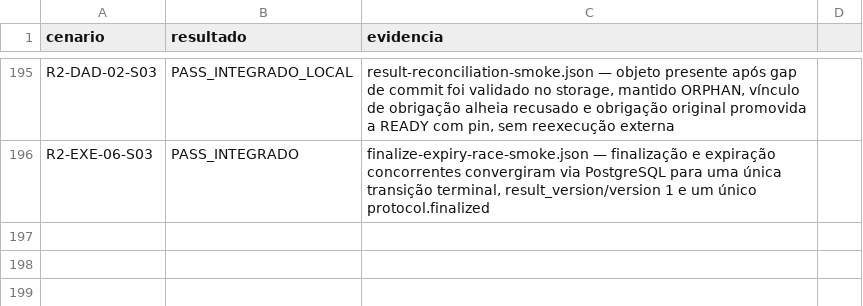
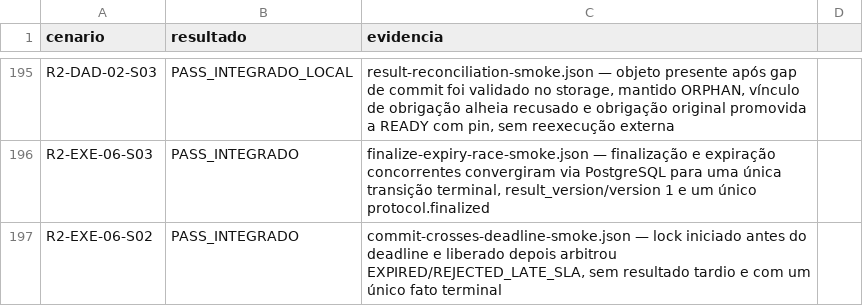
Before and after one commit to leandroclf/ai-hub, a CSV file: docs/reviews/2026-09-09-r4/implementation/SCENARIO_RESULTS.csv, drawn as a sheet; only a part is shown, gaps mark what is left out; the diff names each change by its address in the sheet, - before the commit and + after, or states it on an @@ line.

Commit message:
test(execucao): qualifica commit que cruza o deadline
Contexto: o início de uma transação antes do prazo não pode tornar elegível um sucesso cuja confirmação durável só ocorre depois do client_deadline_at.

Impacto: a prova PostgreSQL com lock de linha materializa EXPIRED/REJECTED_LATE_SLA, preserva um único fato terminal e atualiza a rastreabilidade da matriz R2.

```diff
--- a/docs/reviews/2026-09-09-r4/implementation/SCENARIO_RESULTS.csv
+++ b/docs/reviews/2026-09-09-r4/implementation/SCENARIO_RESULTS.csv
+row 197: R2-EXE-06-S02 | PASS_INTEGRADO | commit-crosses-deadline-smoke.json — lock iniciado antes do deadline e liberado depois arbitrou EXPIRED/REJECTED_LATE_SLA, sem resultado tardio e com um único fato terminal
```
Also changed, not shown: docs/reviews/2026-09-09-r4/implementation/RESULT-MATRIX-732-CENARIOS.csv, 4 other files.
